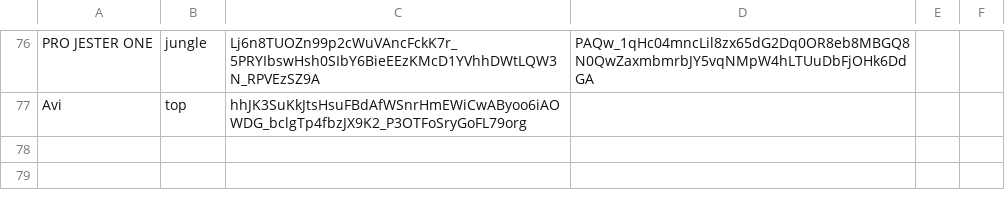
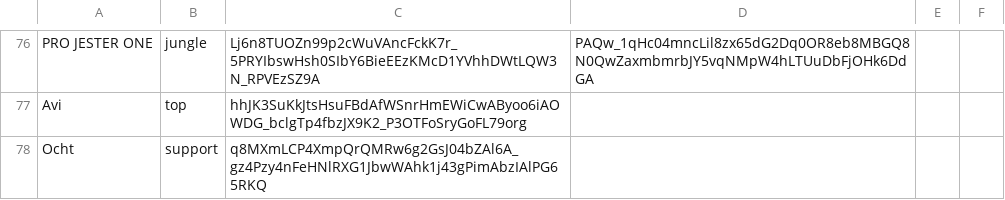
Before and after one commit to ArcaneIRE/ilol-ladder, a CSV file: app/players.csv, drawn as a sheet; only a part is shown, gaps mark what is left out; the diff names each change by its address in the sheet, - before the commit and + after, or states it on an @@ line.

Commit message:
Add new player

```diff
--- a/app/players.csv
+++ b/app/players.csv
+row 78: Ocht | support | q8MXmLCP4XmpQrQMRw6g2GsJ04bZAl6A_gz4Pzy4nFeHNlRXG1JbwWAhk1j43gPimAbzIAlPG65RKQ
```
